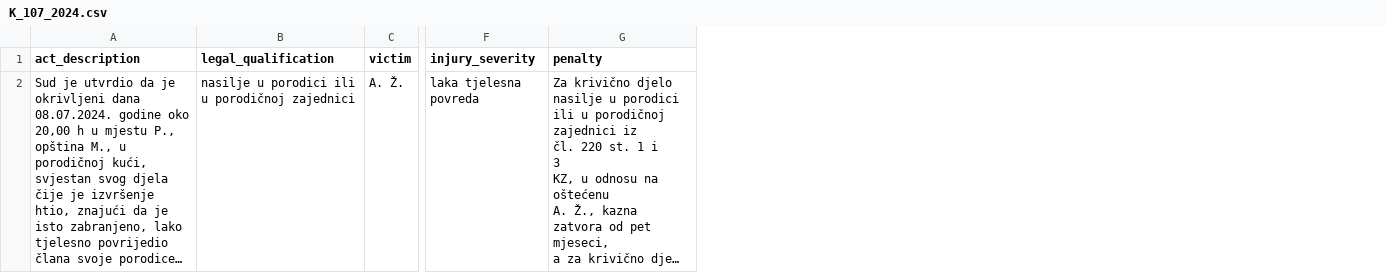
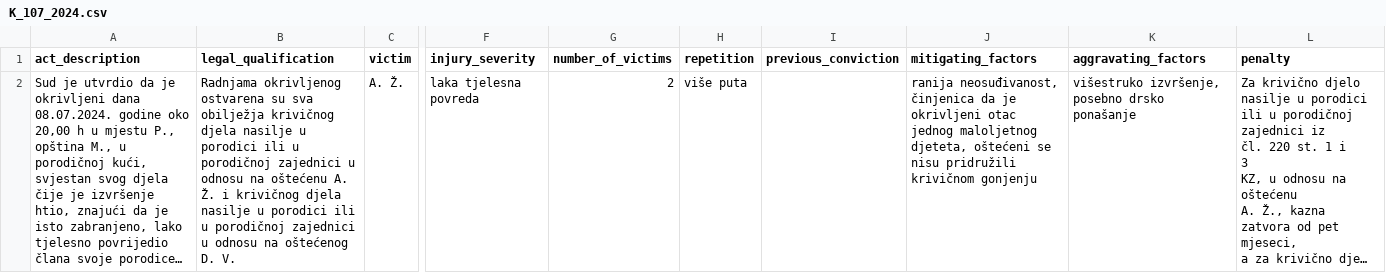
Before and after one commit to adamoviccj/IurisDoc, a CSV file: data/cases/article_220/K_107_2024.csv, drawn as a sheet; only a part is shown, gaps mark what is left out; long unchanged cells end in …; the diff names each change by its address in the sheet, - before the commit and + after, or states it on an @@ line.

Commit message:
Updated gitignore file and csv files with new data

```diff
--- a/data/cases/article_220/K_107_2024.csv
+++ b/data/cases/article_220/K_107_2024.csv
+column G (number_of_victims), row 2: 2
+column H (repetition), row 2: više puta
+column I (previous_conviction), empty
+column J (mitigating_factors), row 2: ranija neosuđivanost, činjenica da je okrivljeni otac jednog maloljetnog djeteta, oštećeni se nisu pridružili krivičnom gonjenju
+column K (aggravating_factors), row 2: višestruko izvršenje, posebno drsko ponašanje
-B2 (legal_qualification): nasilje u porodici ili u porodičnoj zajednici
+B2 (legal_qualification): Radnjama okrivljenog ostvarena su sva obilježja krivičnog djela nasilje u porodici ili u porodičnoj zajednici u odnosu na oštećenu A. Ž. i krivičnog djela nasilje u porodici ili u porodičnoj zajednici u odnosu na oštećenog D. V.
```
Also changed, not shown: data/cases/article_220/K_107_2024_akn_facts.csv, data/cases/article_220/K_11_2025_akn_facts.csv, 22 other files.
